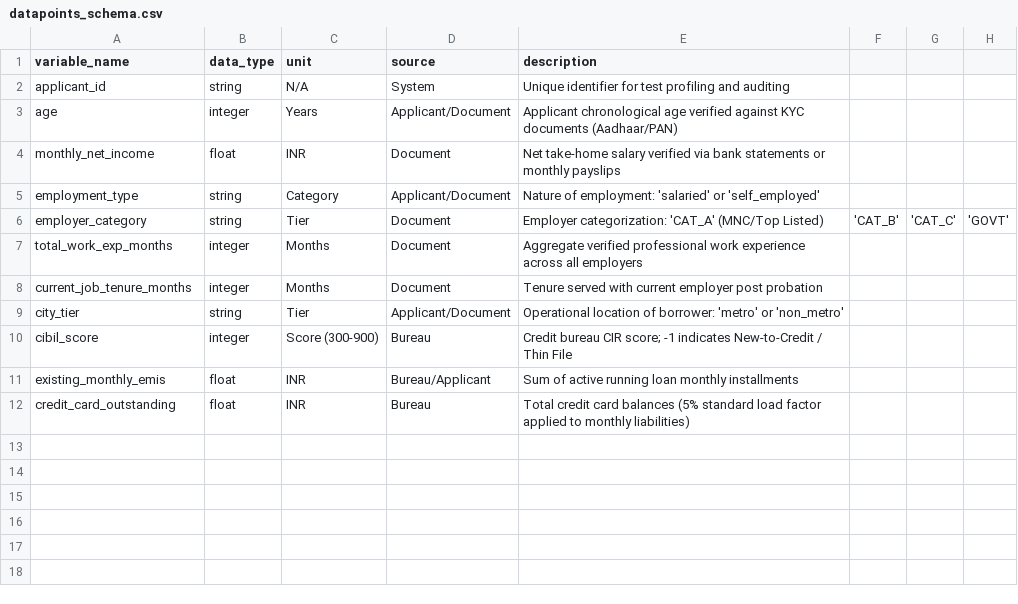
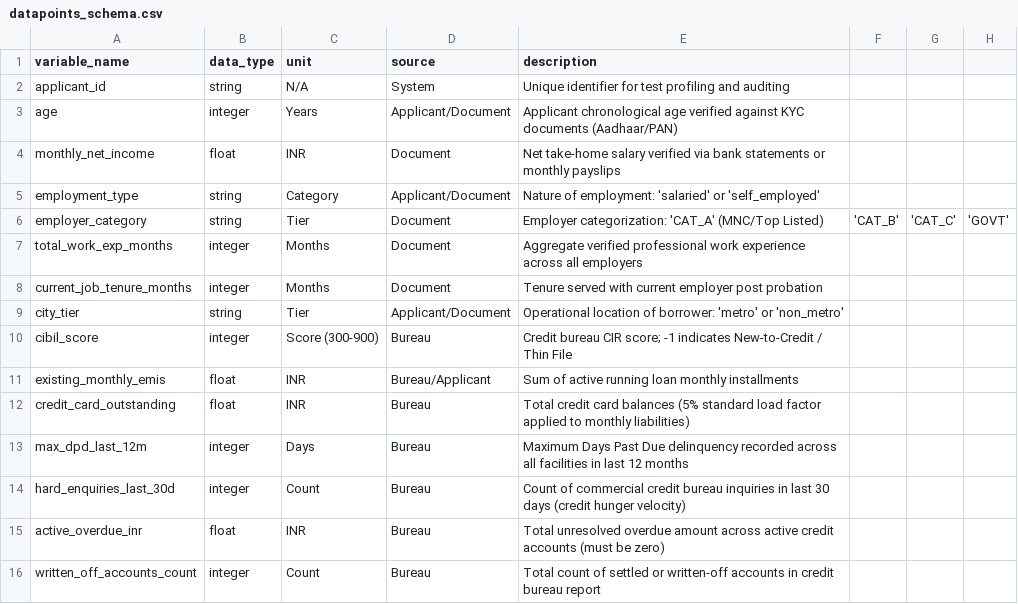
Before and after one commit to Prakshil/Personal-Loan-Eligibility-Engine, a CSV file: data/datapoints_schema.csv, drawn as a sheet.

Commit message:
feat(underwriting): integrate CIR and DPD delinquency, inquiry velocity, and overdue debt filters into knockout engine

```diff
--- a/data/datapoints_schema.csv
+++ b/data/datapoints_schema.csv
@@ -12 +12,5 @@ existing_monthly_emis,float,INR,Bureau/Applicant,Sum of active running loan mont
 credit_card_outstanding,float,INR,Bureau,Total credit card balances (5% standard load factor applied to monthly liabilities)
+max_dpd_last_12m,integer,Days,Bureau,Maximum Days Past Due delinquency recorded across all facilities in last 12 months
+hard_enquiries_last_30d,integer,Count,Bureau,Count of commercial credit bureau inquiries in last 30 days (credit hunger velocity)
+active_overdue_inr,float,INR,Bureau,Total unresolved overdue amount across active credit accounts (must be zero)
+written_off_accounts_count,integer,Count,Bureau,Total count of settled or written-off accounts in credit bureau report
```
Also changed, not shown: data/test_profiles.csv, output/test_results.csv, 3 other files.
